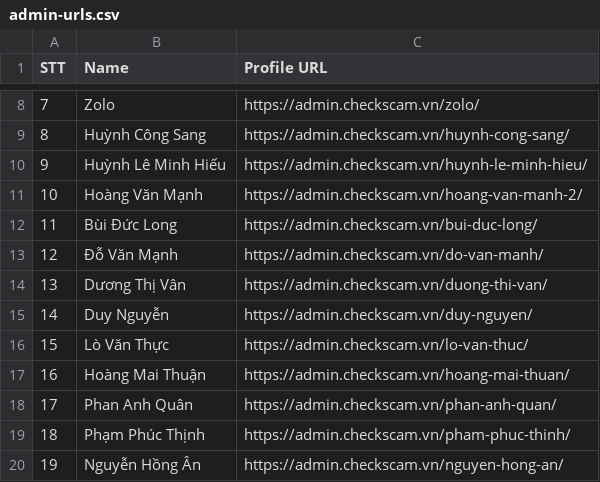
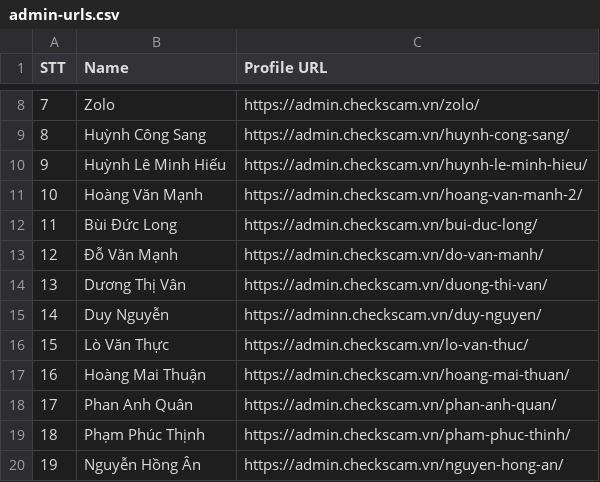
Before and after one commit to vthuan-dev/bot-checkscam, a CSV file: admin-urls.csv, drawn as a sheet; only a part is shown, gaps mark what is left out.

```diff
--- a/admin-urls.csv
+++ b/admin-urls.csv
@@ -14,3 +14,3 @@ STT,Name,Profile URL
 13,"Dương Thị Vân","https://admin.checkscam.vn/duong-thi-van/"
-14,"Duy Nguyễn","https://admin.checkscam.vn/duy-nguyen/"
+14,"Duy Nguyễn"," https://adminn.checkscam.vn/duy-nguyen/"
 15,"Lò Văn Thực","https://admin.checkscam.vn/lo-van-thuc/"
```
Also changed, not shown: admins.csv, 2 other files.
